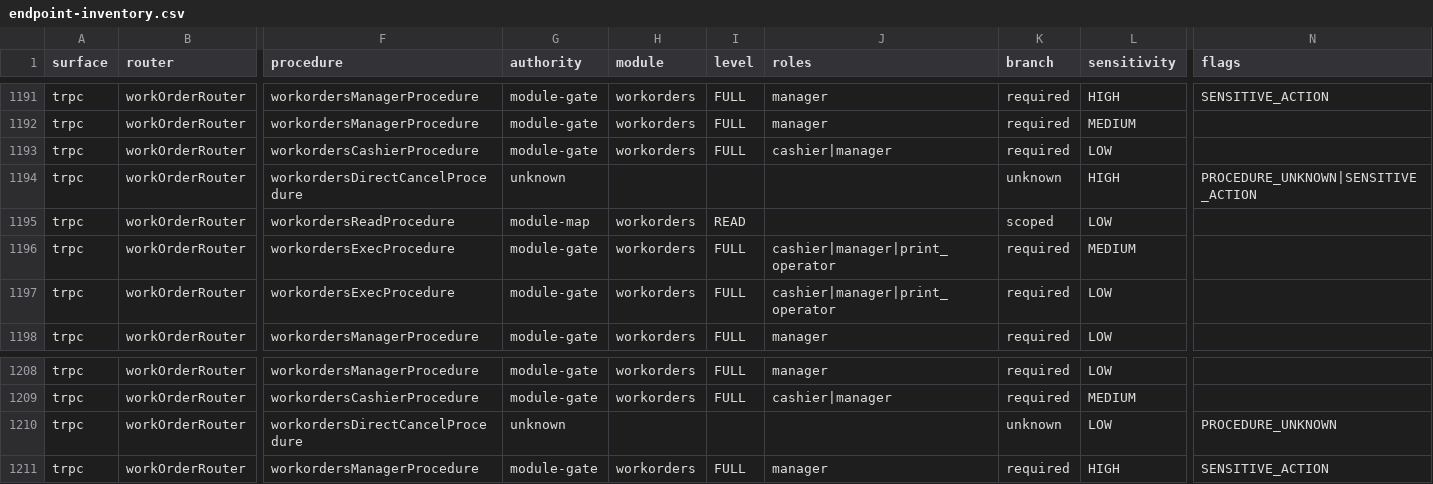
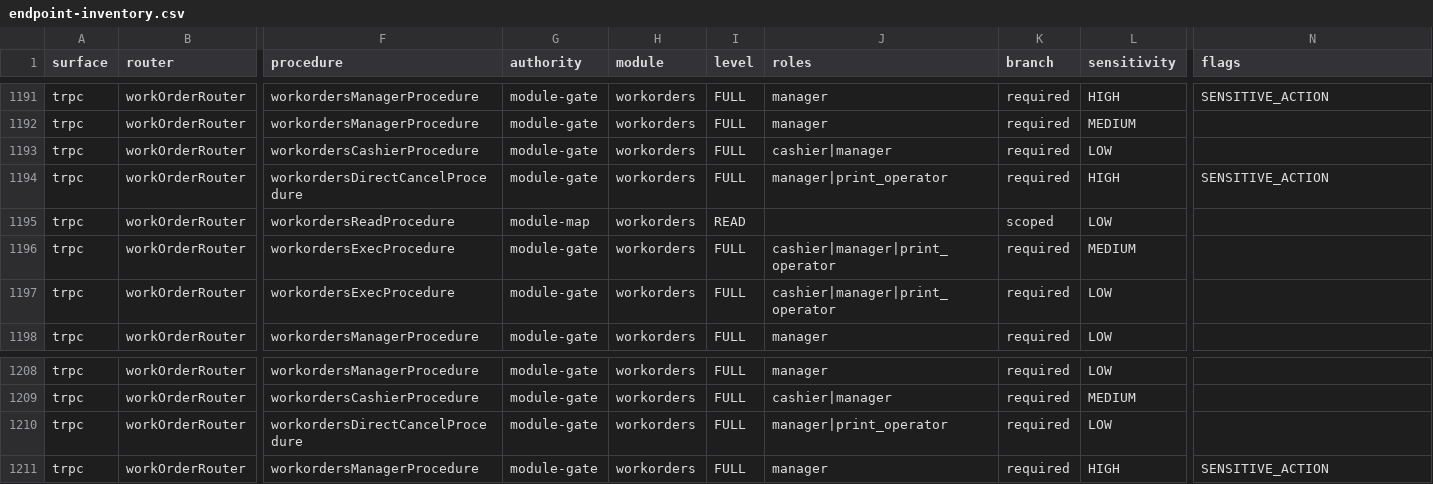
Before and after one commit to ahrrfy/business_management_system, a CSV file: docs/authz/endpoint-inventory.csv, drawn as a sheet; only a part is shown, gaps mark what is left out; the diff names each change by its address in the sheet, - before the commit and + after, or states it on an @@ line.

```diff
--- a/docs/authz/endpoint-inventory.csv
+++ b/docs/authz/endpoint-inventory.csv
-G1194 (authority): unknown
+G1194 (authority): module-gate
-H1194 (module): (empty)
+H1194 (module): workorders
-I1194 (level): (empty)
+I1194 (level): FULL
-J1194 (roles): (empty)
+J1194 (roles): manager|print_operator
-K1194 (branch): unknown
+K1194 (branch): required
-N1194 (flags): PROCEDURE_UNKNOWN|SENSITIVE_ACTION
+N1194 (flags): SENSITIVE_ACTION
-G1210 (authority): unknown
+G1210 (authority): module-gate
-H1210 (module): (empty)
+H1210 (module): workorders
-I1210 (level): (empty)
+I1210 (level): FULL
-J1210 (roles): (empty)
+J1210 (roles): manager|print_operator
-K1210 (branch): unknown
+K1210 (branch): required
-N1210 (flags): PROCEDURE_UNKNOWN
+N1210 (flags): (empty)
```
Also changed, not shown: 2 other files.
